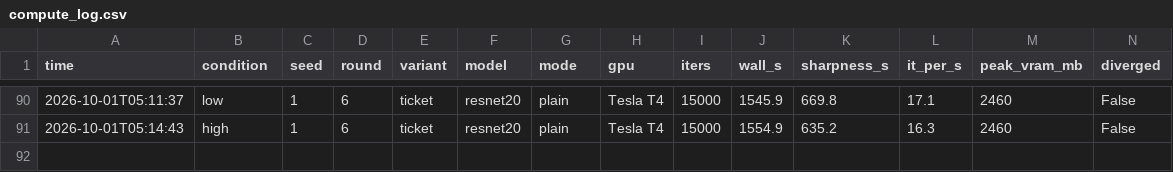
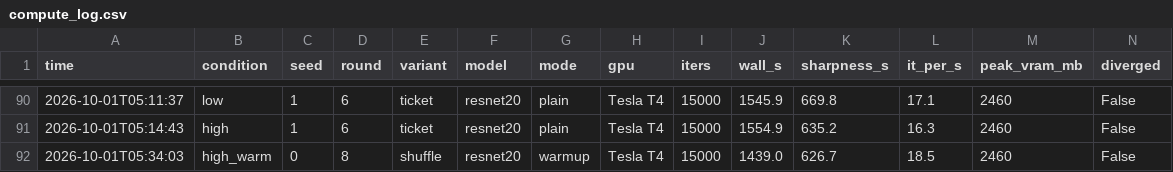
Before and after one commit to kneat2448/LTH-ML-final, a CSV file: results/compute_log.csv, drawn as a sheet; only a part is shown, gaps mark what is left out; the diff names each change by its address in the sheet, - before the commit and + after, or states it on an @@ line.

```diff
--- a/results/compute_log.csv
+++ b/results/compute_log.csv
+row 92: 2026-10-01T05:34:03 | high_warm | 0 | 8 | shuffle | resnet20 | warmup | Tesla T4 | 15000 | 1439.0 | 626.7 | 18.5 | 2460 | False
```
Also changed, not shown: 3 other files.
